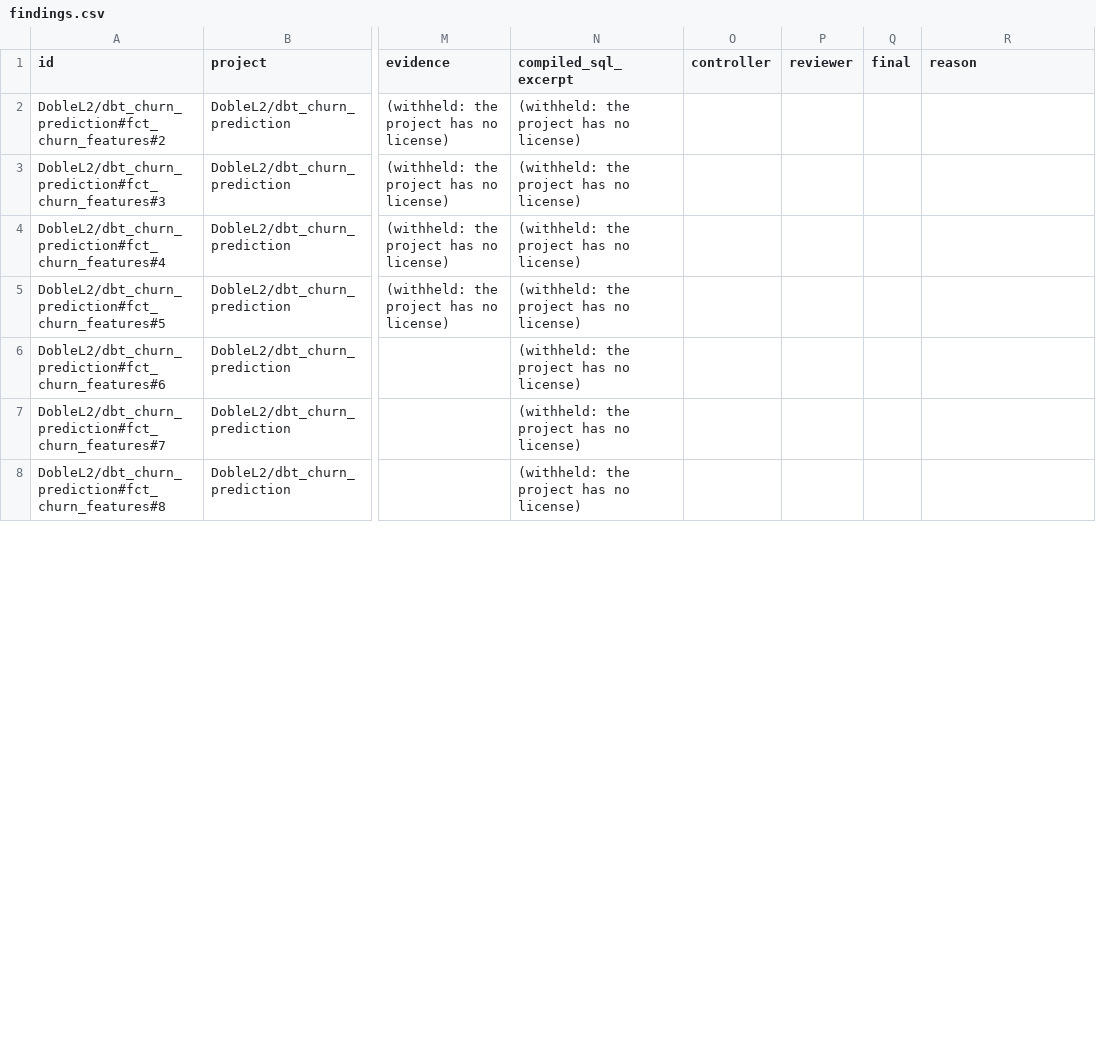
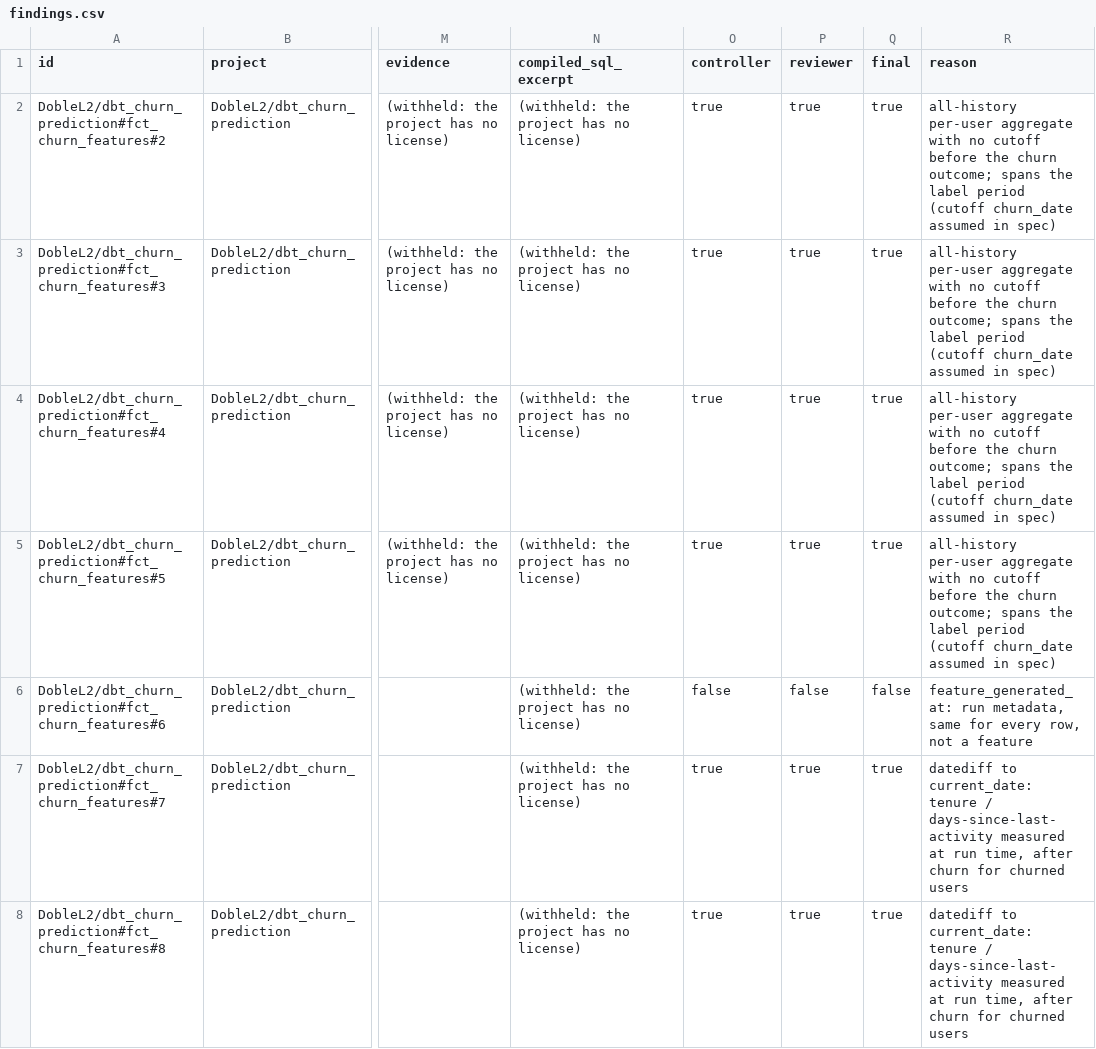
Before and after one commit to winthebest/lakehouse-sql-guard, a CSV file: results/realworld/findings.csv, drawn as a sheet; only a part is shown, gaps mark what is left out; the diff covers the shown part only; the diff names each change by its address in the sheet, - before the commit and + after, or states it on an @@ line.

```diff
--- a/results/realworld/findings.csv
+++ b/results/realworld/findings.csv
-O2:O5 (controller): (empty)
+O2:O5 (controller): true
-P2:P5 (reviewer): (empty)
+P2:P5 (reviewer): true
-Q2:Q5 (final): (empty)
+Q2:Q5 (final): true
-R2:R5 (reason): (empty)
+R2:R5 (reason): all-history per-user aggregate with no cutoff before the churn outcome; spans the label period (cutoff churn_date assumed in spec)
-O6 (controller): (empty)
+O6 (controller): false
-P6 (reviewer): (empty)
+P6 (reviewer): false
-Q6 (final): (empty)
+Q6 (final): false
-R6 (reason): (empty)
+R6 (reason): feature_generated_at: run metadata, same for every row, not a feature
-O7:O8 (controller): (empty)
+O7:O8 (controller): true
-P7:P8 (reviewer): (empty)
+P7:P8 (reviewer): true
-Q7:Q8 (final): (empty)
+Q7:Q8 (final): true
-R7:R8 (reason): (empty)
+R7:R8 (reason): datediff to current_date: tenure / days-since-last-activity measured at run time, after churn for churned users
```
Also changed, not shown: 96 edited cells elsewhere in this file, 1 other file.
